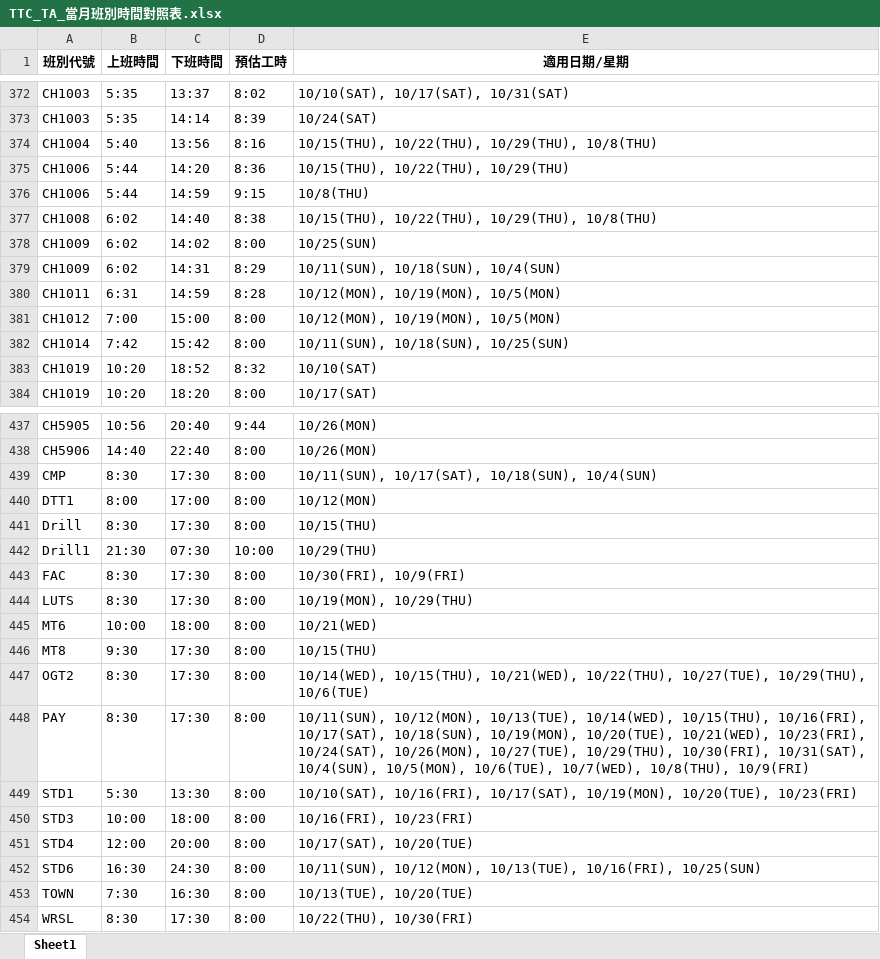
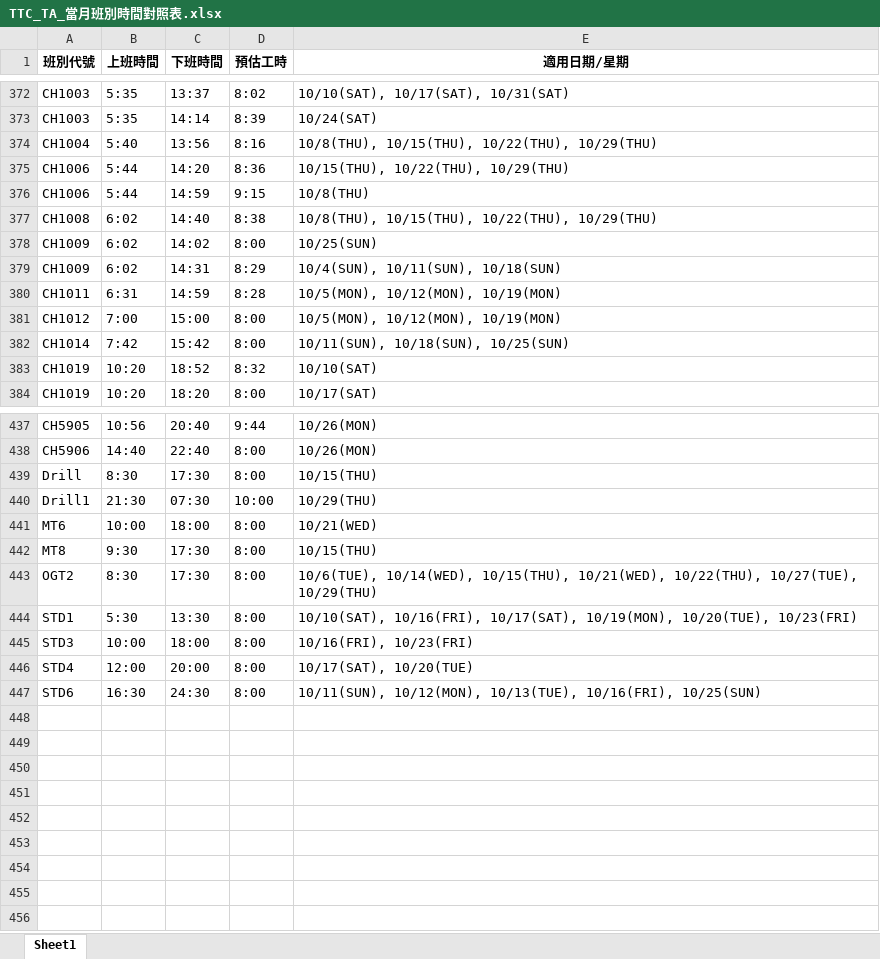
Before and after one commit to leooel911/TTN-duty, an Excel workbook: data/TTC/班別時間對照表/TTC_TA_當月班別時間對照表.xlsx, sheet Sheet1, drawn as a sheet; only a part is shown, gaps mark what is left out; values as stored, in another font and other column widths than the file's, no borders; removed rows and columns are numbered as before the commit, all else as after; the diff covers the shown part only; the diff names each change by its address in the sheet, - before the commit and + after, or states it on an @@ line.

```diff
--- a/data/TTC/班別時間對照表/TTC_TA_當月班別時間對照表.xlsx (sheet Sheet1)
+++ b/data/TTC/班別時間對照表/TTC_TA_當月班別時間對照表.xlsx (sheet Sheet1)
-E374 (適用日期/星期): 10/15(THU), 10/22(THU), 10/29(THU), 10/8(THU)
+E374 (適用日期/星期): 10/8(THU), 10/15(THU), 10/22(THU), 10/29(THU)
-E377 (適用日期/星期): 10/15(THU), 10/22(THU), 10/29(THU), 10/8(THU)
+E377 (適用日期/星期): 10/8(THU), 10/15(THU), 10/22(THU), 10/29(THU)
-E379 (適用日期/星期): 10/11(SUN), 10/18(SUN), 10/4(SUN)
+E379 (適用日期/星期): 10/4(SUN), 10/11(SUN), 10/18(SUN)
-E380:E381 (適用日期/星期): 10/12(MON), 10/19(MON), 10/5(MON)
+E380:E381 (適用日期/星期): 10/5(MON), 10/12(MON), 10/19(MON)
-row 439: CMP | 8:30 | 17:30 | 8:00 | 10/11(SUN), 10/17(SAT), 10/18(SUN), 10/4(SUN)
-row 440: DTT1 | 8:00 | 17:00 | 8:00 | 10/12(MON)
-row 443: FAC | 8:30 | 17:30 | 8:00 | 10/30(FRI), 10/9(FRI)
-row 444: LUTS | 8:30 | 17:30 | 8:00 | 10/19(MON), 10/29(THU)
-E443 (適用日期/星期): 10/14(WED), 10/15(THU), 10/21(WED), 10/22(THU), 10/27(TUE), 10/29(THU), 10/6(TUE)
+E443 (適用日期/星期): 10/6(TUE), 10/14(WED), 10/15(THU), 10/21(WED), 10/22(THU), 10/27(TUE), 10/29(THU)
-row 448: PAY | 8:30 | 17:30 | 8:00 | 10/11(SUN), 10/12(MON), 10/13(TUE), 10/14(WED), 10/15(THU), 10/16(FRI), 10/17(SAT), 10/18(SUN), 10/19(MON), 10/20(TUE), 10/21(WED), 10/23(FRI), 10/24(SAT), 10/26(MON), 10/27(TUE), 10/29(THU), 10/30(FRI), 10/31(SAT), 10/4(SUN), 10/5(MON), 10/6(TUE), 10/7(WED), 10/8(THU), 10/9(FRI)
-row 453: TOWN | 7:30 | 16:30 | 8:00 | 10/13(TUE), 10/20(TUE)
-row 454: WRSL | 8:30 | 17:30 | 8:00 | 10/22(THU), 10/30(FRI)
```
Also changed, not shown: 143 edited cells elsewhere in this sheet, data/TTN/最新版班表/2026-10/TTN_TM.xlsx, data/TTN/班別時間對照表/TTN_TA_當月班別時間對照表.xlsx, 22 other files.
